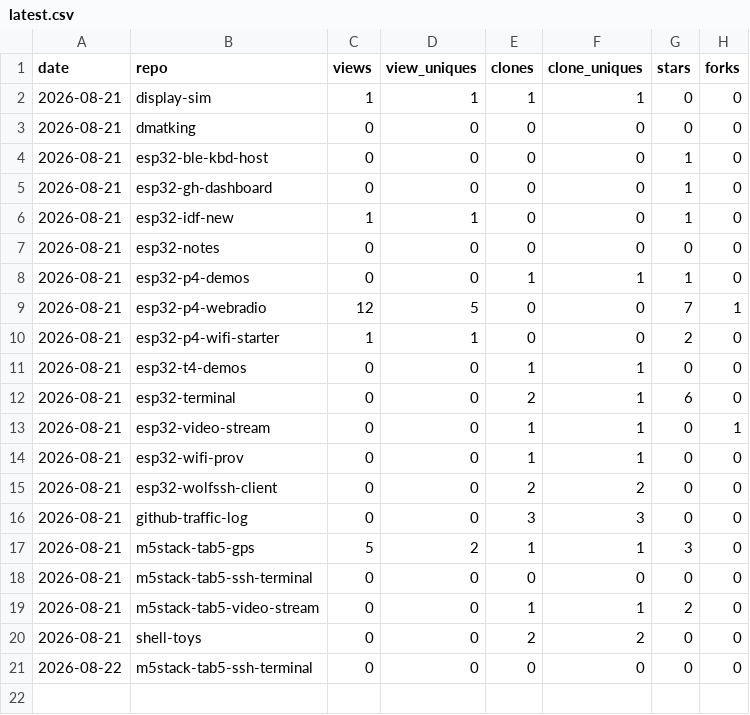
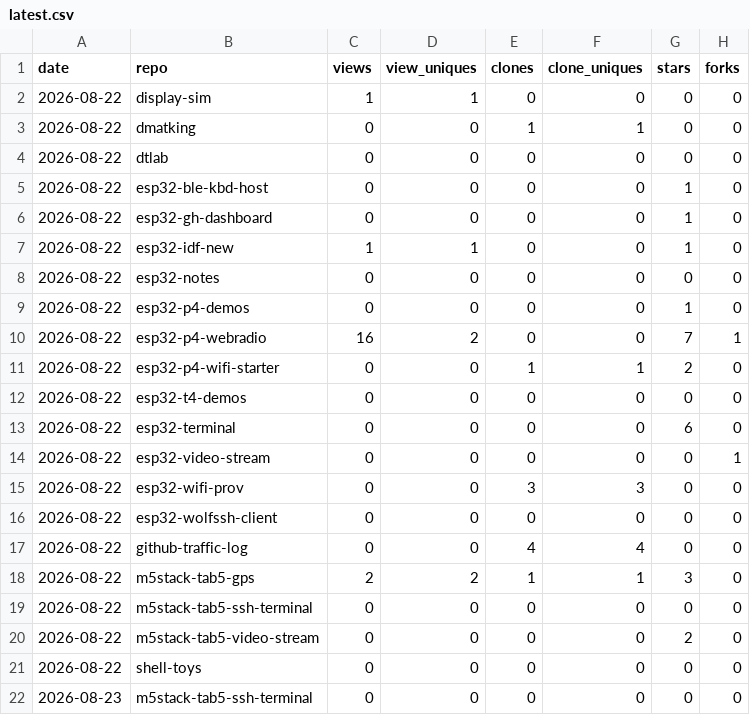
Before and after one commit to dmatking/github-traffic-log, a CSV file: latest.csv, drawn as a sheet.

```diff
--- a/latest.csv
+++ b/latest.csv
@@ -1,21 +1,22 @@
 date,repo,views,view_uniques,clones,clone_uniques,stars,forks
-2026-08-21,display-sim,1,1,1,1,0,0
-2026-08-21,dmatking,0,0,0,0,0,0
-2026-08-21,esp32-ble-kbd-host,0,0,0,0,1,0
-2026-08-21,esp32-gh-dashboard,0,0,0,0,1,0
-2026-08-21,esp32-idf-new,1,1,0,0,1,0
-2026-08-21,esp32-notes,0,0,0,0,0,0
-2026-08-21,esp32-p4-demos,0,0,1,1,1,0
-2026-08-21,esp32-p4-webradio,12,5,0,0,7,1
-2026-08-21,esp32-p4-wifi-starter,1,1,0,0,2,0
-2026-08-21,esp32-t4-demos,0,0,1,1,0,0
-2026-08-21,esp32-terminal,0,0,2,1,6,0
-2026-08-21,esp32-video-stream,0,0,1,1,0,1
-2026-08-21,esp32-wifi-prov,0,0,1,1,0,0
-2026-08-21,esp32-wolfssh-client,0,0,2,2,0,0
-2026-08-21,github-traffic-log,0,0,3,3,0,0
-2026-08-21,m5stack-tab5-gps,5,2,1,1,3,0
-2026-08-21,m5stack-tab5-ssh-terminal,0,0,0,0,0,0
-2026-08-21,m5stack-tab5-video-stream,0,0,1,1,2,0
-2026-08-21,shell-toys,0,0,2,2,0,0
+2026-08-22,display-sim,1,1,0,0,0,0
+2026-08-22,dmatking,0,0,1,1,0,0
+2026-08-22,dtlab,0,0,0,0,0,0
+2026-08-22,esp32-ble-kbd-host,0,0,0,0,1,0
+2026-08-22,esp32-gh-dashboard,0,0,0,0,1,0
+2026-08-22,esp32-idf-new,1,1,0,0,1,0
+2026-08-22,esp32-notes,0,0,0,0,0,0
+2026-08-22,esp32-p4-demos,0,0,0,0,1,0
+2026-08-22,esp32-p4-webradio,16,2,0,0,7,1
+2026-08-22,esp32-p4-wifi-starter,0,0,1,1,2,0
+2026-08-22,esp32-t4-demos,0,0,0,0,0,0
+2026-08-22,esp32-terminal,0,0,0,0,6,0
+2026-08-22,esp32-video-stream,0,0,0,0,0,1
+2026-08-22,esp32-wifi-prov,0,0,3,3,0,0
+2026-08-22,esp32-wolfssh-client,0,0,0,0,0,0
+2026-08-22,github-traffic-log,0,0,4,4,0,0
+2026-08-22,m5stack-tab5-gps,2,2,1,1,3,0
 2026-08-22,m5stack-tab5-ssh-terminal,0,0,0,0,0,0
+2026-08-22,m5stack-tab5-video-stream,0,0,0,0,2,0
+2026-08-22,shell-toys,0,0,0,0,0,0
+2026-08-23,m5stack-tab5-ssh-terminal,0,0,0,0,0,0
```
Also changed, not shown: totals.csv, traffic.csv.
